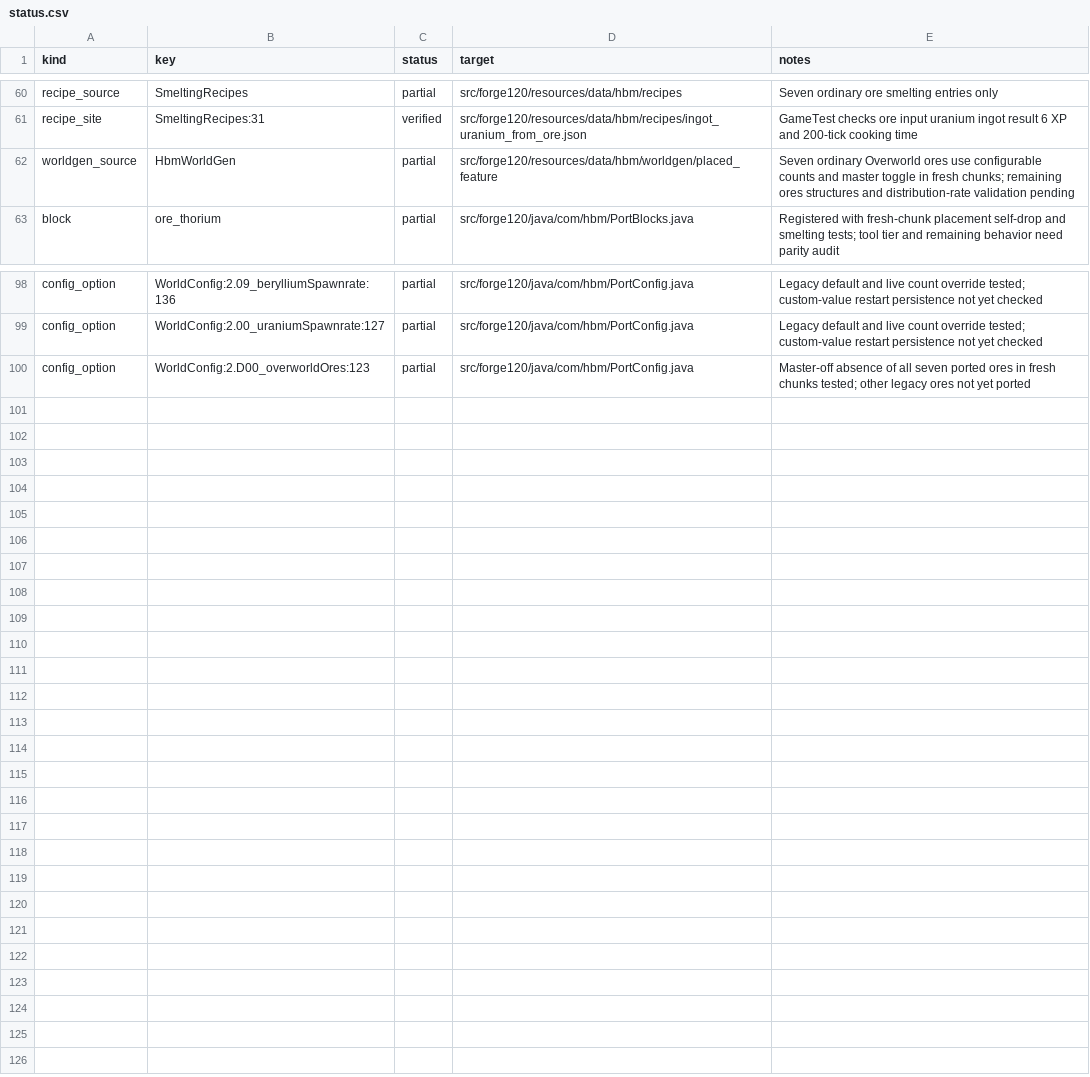
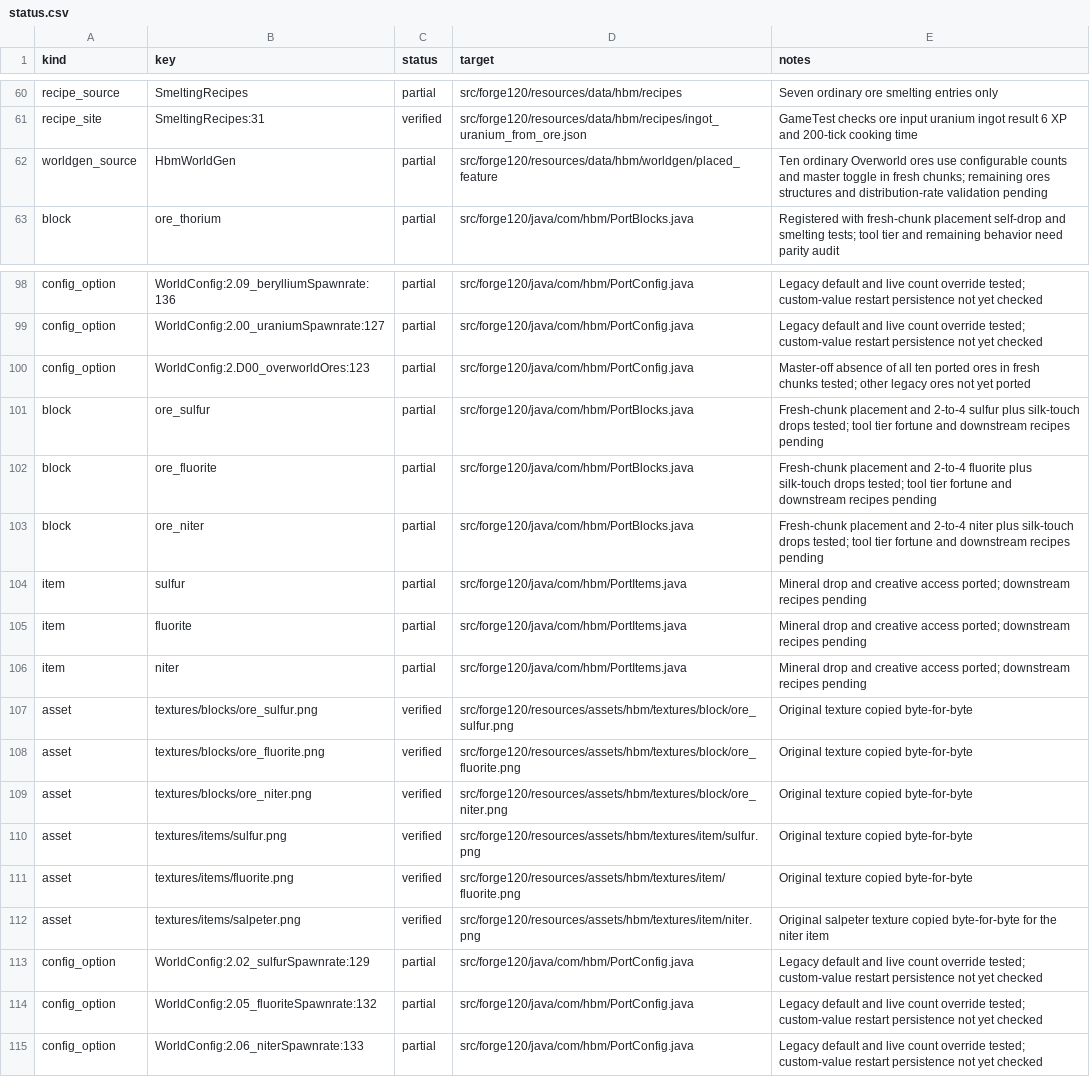
Before and after one commit to Captainpax/Hbm-s-Nuclear-Tech-GIT, a CSV file: docs/porting/status.csv, drawn as a sheet; only a part is shown, gaps mark what is left out.

Commit message:
Port sulfur fluorite and niter ore generation

```diff
--- a/docs/porting/status.csv
+++ b/docs/porting/status.csv
@@ -61,3 +61,3 @@ recipe_source,SmeltingRecipes,partial,src/forge120/resources/data/hbm/recipes,Se
 recipe_site,SmeltingRecipes:31,verified,src/forge120/resources/data/hbm/recipes/ingot_uranium_from_ore.json,GameTest checks ore input uranium ingot result 6 XP and 200-tick cooking time
-worldgen_source,HbmWorldGen,partial,src/forge120/resources/data/hbm/worldgen/placed_feature,Seven ordinary Overworld ores use configurable counts and master toggle in fresh chunks; remaining ores structures and distribution-rate validation pending
+worldgen_source,HbmWorldGen,partial,src/forge120/resources/data/hbm/worldgen/placed_feature,Ten ordinary Overworld ores use configurable counts and master toggle in fresh chunks; remaining ores structures and distribution-rate validation pending
 block,ore_thorium,partial,src/forge120/java/com/hbm/PortBlocks.java,Registered with fresh-chunk placement self-drop and smelting tests; tool tier and remaining behavior need parity audit
@@ -99,2 +99,17 @@ config_option,WorldConfig:2.09_berylliumSpawnrate:136,partial,src/forge120/java/
 config_option,WorldConfig:2.00_uraniumSpawnrate:127,partial,src/forge120/java/com/hbm/PortConfig.java,Legacy default and live count override tested; custom-value restart persistence not yet checked
-config_option,WorldConfig:2.D00_overworldOres:123,partial,src/forge120/java/com/hbm/PortConfig.java,Master-off absence of all seven ported ores in fresh chunks tested; other legacy ores not yet ported
+config_option,WorldConfig:2.D00_overworldOres:123,partial,src/forge120/java/com/hbm/PortConfig.java,Master-off absence of all ten ported ores in fresh chunks tested; other legacy ores not yet ported
+block,ore_sulfur,partial,src/forge120/java/com/hbm/PortBlocks.java,Fresh-chunk placement and 2-to-4 sulfur plus silk-touch drops tested; tool tier fortune and downstream recipes pending
+block,ore_fluorite,partial,src/forge120/java/com/hbm/PortBlocks.java,Fresh-chunk placement and 2-to-4 fluorite plus silk-touch drops tested; tool tier fortune and downstream recipes pending
+block,ore_niter,partial,src/forge120/java/com/hbm/PortBlocks.java,Fresh-chunk placement and 2-to-4 niter plus silk-touch drops tested; tool tier fortune and downstream recipes pending
+item,sulfur,partial,src/forge120/java/com/hbm/PortItems.java,Mineral drop and creative access ported; downstream recipes pending
+item,fluorite,partial,src/forge120/java/com/hbm/PortItems.java,Mineral drop and creative access ported; downstream recipes pending
+item,niter,partial,src/forge120/java/com/hbm/PortItems.java,Mineral drop and creative access ported; downstream recipes pending
+asset,textures/blocks/ore_sulfur.png,verified,src/forge120/resources/assets/hbm/textures/block/ore_sulfur.png,Original texture copied byte-for-byte
+asset,textures/blocks/ore_fluorite.png,verified,src/forge120/resources/assets/hbm/textures/block/ore_fluorite.png,Original texture copied byte-for-byte
+asset,textures/blocks/ore_niter.png,verified,src/forge120/resources/assets/hbm/textures/block/ore_niter.png,Original texture copied byte-for-byte
+asset,textures/items/sulfur.png,verified,src/forge120/resources/assets/hbm/textures/item/sulfur.png,Original texture copied byte-for-byte
+asset,textures/items/fluorite.png,verified,src/forge120/resources/assets/hbm/textures/item/fluorite.png,Original texture copied byte-for-byte
+asset,textures/items/salpeter.png,verified,src/forge120/resources/assets/hbm/textures/item/niter.png,Original salpeter texture copied byte-for-byte for the niter item
+config_option,WorldConfig:2.02_sulfurSpawnrate:129,partial,src/forge120/java/com/hbm/PortConfig.java,Legacy default and live count override tested; custom-value restart persistence not yet checked
+config_option,WorldConfig:2.05_fluoriteSpawnrate:132,partial,src/forge120/java/com/hbm/PortConfig.java,Legacy default and live count override tested; custom-value restart persistence not yet checked
+config_option,WorldConfig:2.06_niterSpawnrate:133,partial,src/forge120/java/com/hbm/PortConfig.java,Legacy default and live count override tested; custom-value restart persistence not yet checked
```
Also changed, not shown: 40 other files.
